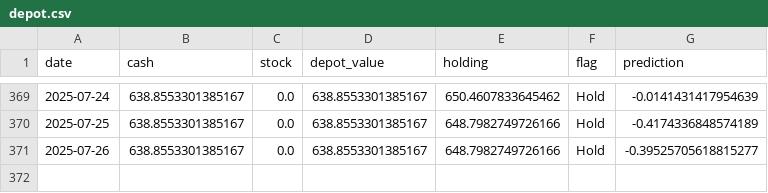
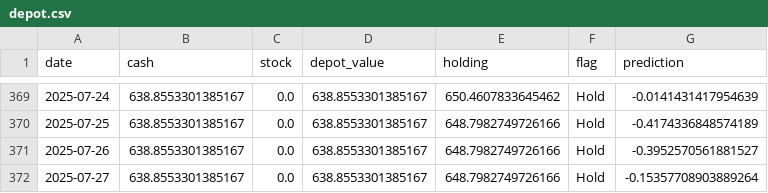
Before and after one commit to CastIehard/Stock-Prediction-AI, a CSV file: Stocks/Adobe/depot.csv, drawn as a sheet; only a part is shown, gaps mark what is left out.

```diff
--- a/Stocks/Adobe/depot.csv
+++ b/Stocks/Adobe/depot.csv
@@ -370,2 +370,3 @@ date,cash,stock,depot_value,holding,flag,prediction
 2025-07-25,638.8553301385167,0.0,638.8553301385167,648.7982749726166,Hold,-0.4174336848574189
-2025-07-26,638.8553301385167,0.0,638.8553301385167,648.7982749726166,Hold,-0.39525705618815277
+2025-07-26,638.8553301385167,0.0,638.8553301385167,648.7982749726166,Hold,-0.3952570561881527
+2025-07-27,638.8553301385167,0.0,638.8553301385167,648.7982749726166,Hold,-0.15357708903889264
```
Also changed, not shown: Stocks/Verizon/depot.csv, 2 other files.
